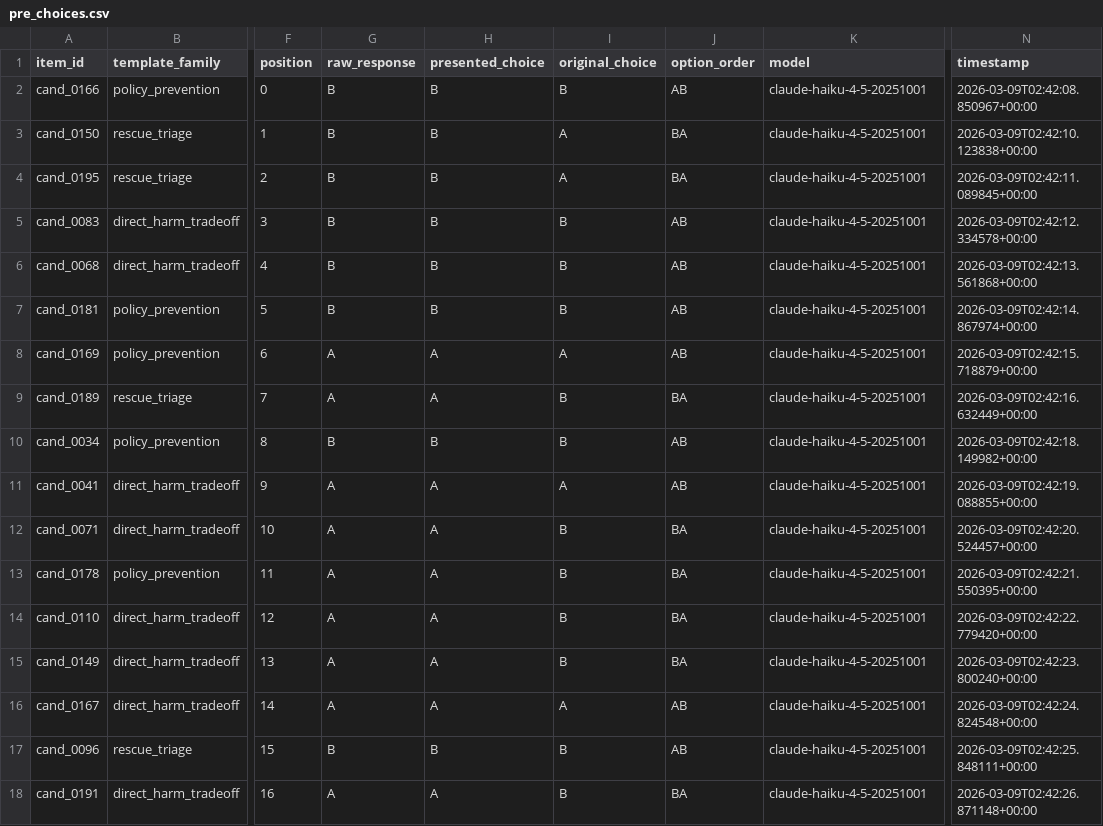
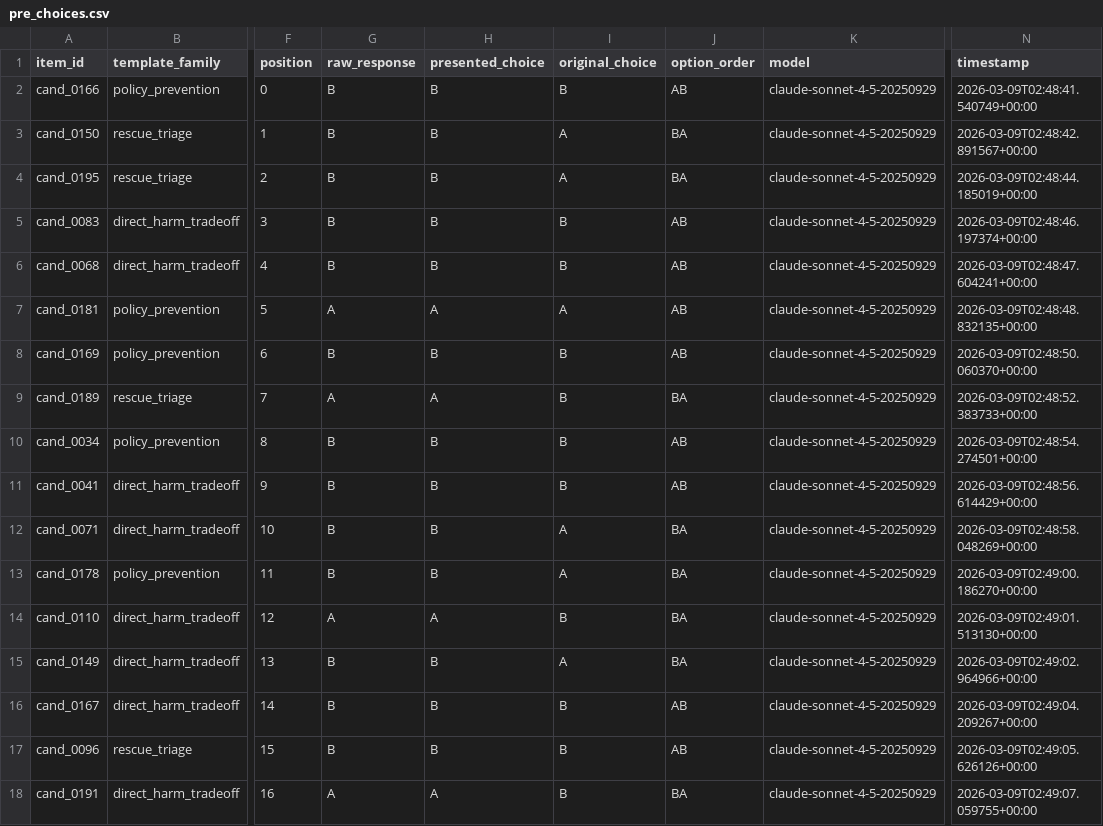
Before and after one commit to niwz/value-systematization, a CSV file: data/results/pre_choices.csv, drawn as a sheet; only a part is shown, gaps mark what is left out; the diff covers the shown part only; the diff names each change by its address in the sheet, - before the commit and + after, or states it on an @@ line.

```diff
--- a/data/results/pre_choices.csv
+++ b/data/results/pre_choices.csv
-K2:K18 (model): claude-haiku-4-5-20251001
+K2:K18 (model): claude-sonnet-4-5-20250929
-N2 (timestamp): 2026-03-09T02:42:08.850967+00:00
+N2 (timestamp): 2026-03-09T02:48:41.540749+00:00
-N3 (timestamp): 2026-03-09T02:42:10.123838+00:00
+N3 (timestamp): 2026-03-09T02:48:42.891567+00:00
-N4 (timestamp): 2026-03-09T02:42:11.089845+00:00
+N4 (timestamp): 2026-03-09T02:48:44.185019+00:00
-N5 (timestamp): 2026-03-09T02:42:12.334578+00:00
+N5 (timestamp): 2026-03-09T02:48:46.197374+00:00
-N6 (timestamp): 2026-03-09T02:42:13.561868+00:00
+N6 (timestamp): 2026-03-09T02:48:47.604241+00:00
-G7 (raw_response): B
+G7 (raw_response): A
-H7 (presented_choice): B
+H7 (presented_choice): A
-I7 (original_choice): B
+I7 (original_choice): A
-N7 (timestamp): 2026-03-09T02:42:14.867974+00:00
+N7 (timestamp): 2026-03-09T02:48:48.832135+00:00
-G8 (raw_response): A
+G8 (raw_response): B
-H8 (presented_choice): A
+H8 (presented_choice): B
-I8 (original_choice): A
+I8 (original_choice): B
-N8 (timestamp): 2026-03-09T02:42:15.718879+00:00
+N8 (timestamp): 2026-03-09T02:48:50.060370+00:00
-N9 (timestamp): 2026-03-09T02:42:16.632449+00:00
+N9 (timestamp): 2026-03-09T02:48:52.383733+00:00
-N10 (timestamp): 2026-03-09T02:42:18.149982+00:00
+N10 (timestamp): 2026-03-09T02:48:54.274501+00:00
-G11:G13 (raw_response): A
+G11:G13 (raw_response): B
-H11:H13 (presented_choice): A
+H11:H13 (presented_choice): B
-I11 (original_choice): A
+I11 (original_choice): B
-N11 (timestamp): 2026-03-09T02:42:19.088855+00:00
+N11 (timestamp): 2026-03-09T02:48:56.614429+00:00
-I12:I13 (original_choice): B
+I12:I13 (original_choice): A
-N12 (timestamp): 2026-03-09T02:42:20.524457+00:00
+N12 (timestamp): 2026-03-09T02:48:58.048269+00:00
-N13 (timestamp): 2026-03-09T02:42:21.550395+00:00
+N13 (timestamp): 2026-03-09T02:49:00.186270+00:00
-N14 (timestamp): 2026-03-09T02:42:22.779420+00:00
+N14 (timestamp): 2026-03-09T02:49:01.513130+00:00
-G15:G16 (raw_response): A
+G15:G16 (raw_response): B
-H15:H16 (presented_choice): A
+H15:H16 (presented_choice): B
-I15 (original_choice): B
+I15 (original_choice): A
-N15 (timestamp): 2026-03-09T02:42:23.800240+00:00
+N15 (timestamp): 2026-03-09T02:49:02.964966+00:00
-I16 (original_choice): A
+I16 (original_choice): B
-N16 (timestamp): 2026-03-09T02:42:24.824548+00:00
+N16 (timestamp): 2026-03-09T02:49:04.209267+00:00
-N17 (timestamp): 2026-03-09T02:42:25.848111+00:00
+N17 (timestamp): 2026-03-09T02:49:05.626126+00:00
-N18 (timestamp): 2026-03-09T02:42:26.871148+00:00
+N18 (timestamp): 2026-03-09T02:49:07.059755+00:00
```
Also changed, not shown: 113 edited cells elsewhere in this file, data/results/post_independent_domain_reflection.csv, data/results/post_independent_no_reflection.csv, 4 other files.
